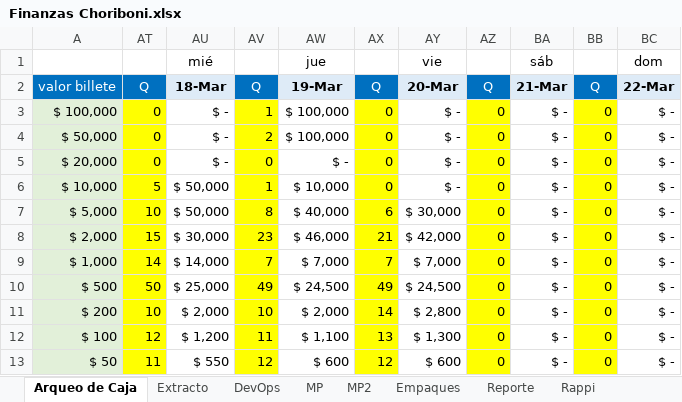
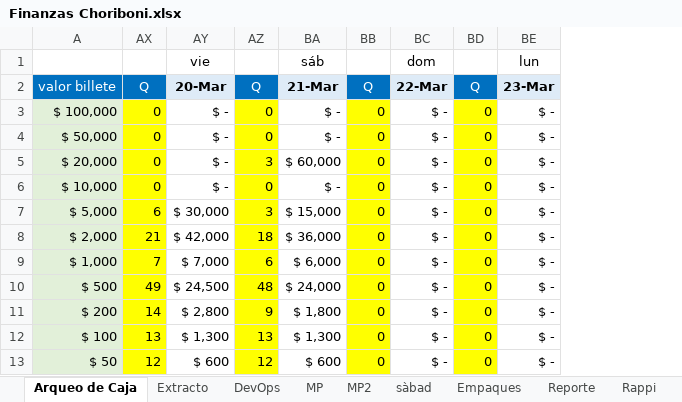
Before and after one commit to edwin15torres/Hardware, an Excel workbook: Finanzas Choriboni.xlsx, sheet Arqueo de Caja, drawn as a sheet; only a part is shown; values as stored, in another font and other column widths than the file's, no borders; removed rows and columns are numbered as before the commit, all else as after; the diff covers the shown part only; the diff names each change by its address in the sheet, - before the commit and + after, or states it on an @@ line.

```diff
--- a/Finanzas Choriboni.xlsx (sheet Arqueo de Caja)
+++ b/Finanzas Choriboni.xlsx (sheet Arqueo de Caja)
+sheet tab: sàbad
@@ column AT hidden, rows 2-13: Q | 0 | 0 | 0 | 5 | 10 | 15 | 14 | 50 | 10 | 12 | 11 @@
@@ column AU hidden, rows 2-13: 18-Mar | $ - | $ - | $ - | $ 50,000 | $ 50,000 | $ 30,000 | $ 14,000 | $ 25,000 | $ 2,000 | $ 1,200 | $ 550 @@
@@ column AV hidden, rows 2-13: Q | 1 | 2 | 0 | 1 | 8 | 23 | 7 | 49 | 10 | 11 | 12 @@
@@ column AW hidden, rows 2-13: 19-Mar | $ 100,000 | $ 100,000 | $ - | $ 10,000 | $ 40,000 | $ 46,000 | $ 7,000 | $ 24,500 | $ 2,000 | $ 1,100 | $ 600 @@
+column AZ, rows 2-13: Q | 0 | 0 | 3 | 0 | 3 | 18 | 6 | 48 | 9 | 13 | 12
+column BA, rows 2-13: 21-Mar | $ - | $ - | $ 60,000 | $ - | $ 15,000 | $ 36,000 | $ 6,000 | $ 24,000 | $ 1,800 | $ 1,300 | $ 600
-row 1:  |  | mié |  | jue |  | vie |  | sáb |  | dom
+row 1:  |  | vie |  | sáb |  | dom |  | lun
-BC2: 21-Mar
+BC2: 22-Mar
-BE2: 22-Mar
+BE2: 23-Mar
```
Also changed, not shown: 1 added row, 1 removed row, 10 edited cells and cell formats elsewhere in this sheet, sheet MP2, sheet Prestamos, formulas that keep their value, hidden cells.
